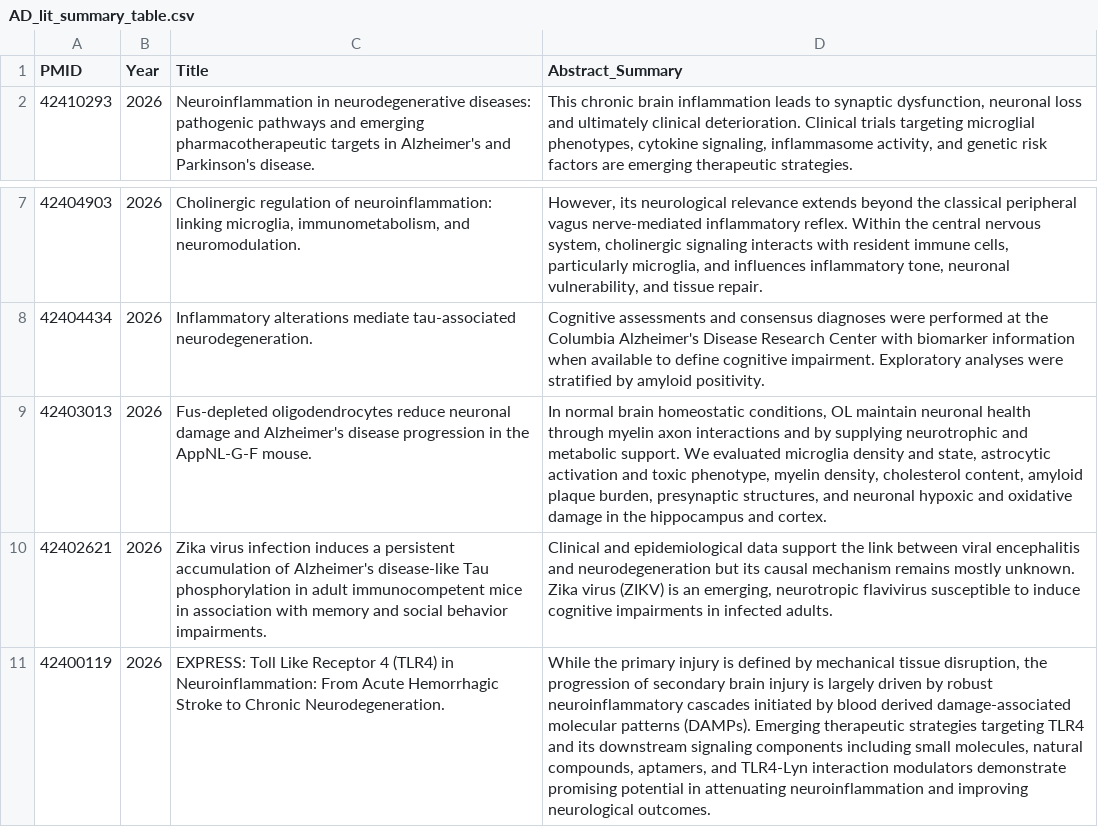
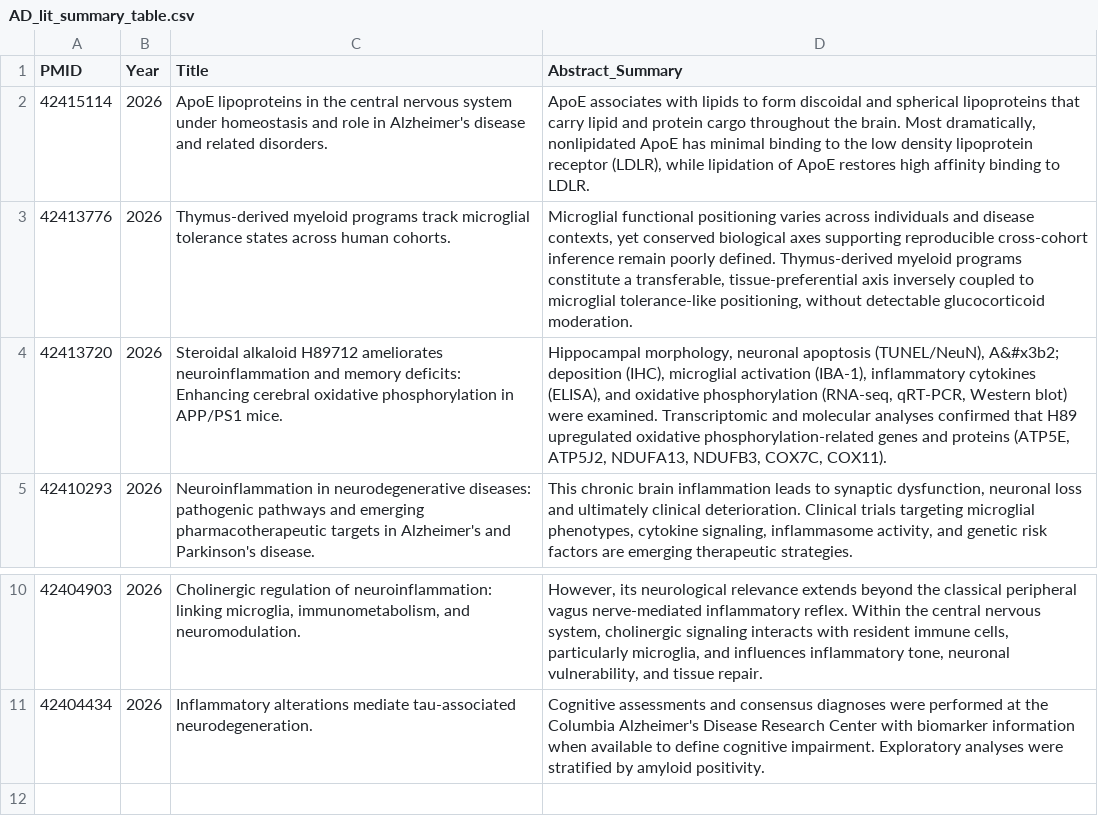
Before and after one commit to Alim430/bioresearch-agent, a CSV file: docs/case-study/AD_lit_summary_table.csv, drawn as a sheet; only a part is shown, gaps mark what is left out; removed rows and columns are numbered as before the commit, all else as after; the diff names each change by its address in the sheet, - before the commit and + after, or states it on an @@ line.

```diff
--- a/docs/case-study/AD_lit_summary_table.csv
+++ b/docs/case-study/AD_lit_summary_table.csv
+row 2: 42415114 | 2026 | ApoE lipoproteins in the central nervous system under homeostasis and role in Alzheimer's disease and related disorders. | ApoE associates with lipids to form discoidal and spherical lipoproteins that carry lipid and protein cargo throughout the brain. Most dramatically, nonlipidated ApoE has minimal binding to the low density lipoprotein receptor (LDLR), while lipidation of ApoE restores high affinity binding to LDLR.
+row 3: 42413776 | 2026 | Thymus-derived myeloid programs track microglial tolerance states across human cohorts. | Microglial functional positioning varies across individuals and disease contexts, yet conserved biological axes supporting reproducible cross-cohort inference remain poorly defined. Thymus-derived myeloid programs constitute a transferable, tissue-preferential axis inversely coupled to microglial tolerance-like positioning, without detectable glucocorticoid moderation.
+row 4: 42413720 | 2026 | Steroidal alkaloid H89712 ameliorates neuroinflammation and memory deficits: Enhancing cerebral oxidative phosphorylation in APP/PS1 mice. | Hippocampal morphology, neuronal apoptosis (TUNEL/NeuN), A&#x3b2; deposition (IHC), microglial activation (IBA-1), inflammatory cytokines (ELISA), and oxidative phosphorylation (RNA-seq, qRT-PCR, Western blot) were examined. Transcriptomic and molecular analyses confirmed that H89 upregulated oxidative phosphorylation-related genes and proteins (ATP5E, ATP5J2, NDUFA13, NDUFB3, COX7C, COX11).
-row 9: 42403013 | 2026 | Fus-depleted oligodendrocytes reduce neuronal damage and Alzheimer's disease progression in the AppNL-G-F mouse. | In normal brain homeostatic conditions, OL maintain neuronal health through myelin axon interactions and by supplying neurotrophic and metabolic support. We evaluated microglia density and state, astrocytic activation and toxic phenotype, myelin density, cholesterol content, amyloid plaque burden, presynaptic structures, and neuronal hypoxic and oxidative damage in the hippocampus and cortex.
-row 10: 42402621 | 2026 | Zika virus infection induces a persistent accumulation of Alzheimer's disease-like Tau phosphorylation in adult immunocompetent mice in association with memory and social behavior impairments. | Clinical and epidemiological data support the link between viral encephalitis and neurodegeneration but its causal mechanism remains mostly unknown. Zika virus (ZIKV) is an emerging, neurotropic flavivirus susceptible to induce cognitive impairments in infected adults.
-row 11: 42400119 | 2026 | EXPRESS: Toll Like Receptor 4 (TLR4) in Neuroinflammation: From Acute Hemorrhagic Stroke to Chronic Neurodegeneration. | While the primary injury is defined by mechanical tissue disruption, the progression of secondary brain injury is largely driven by robust neuroinflammatory cascades initiated by blood derived damage-associated molecular patterns (DAMPs). Emerging therapeutic strategies targeting TLR4 and its downstream signaling components including small molecules, natural compounds, aptamers, and TLR4-Lyn interaction modulators demonstrate promising potential in attenuating neuroinflammation and improving neurological outcomes.
```
Also changed, not shown: 18 other files.
